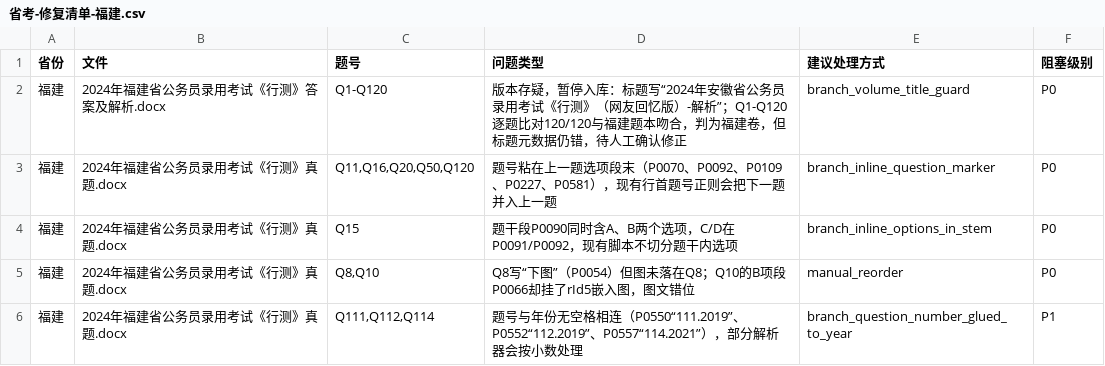
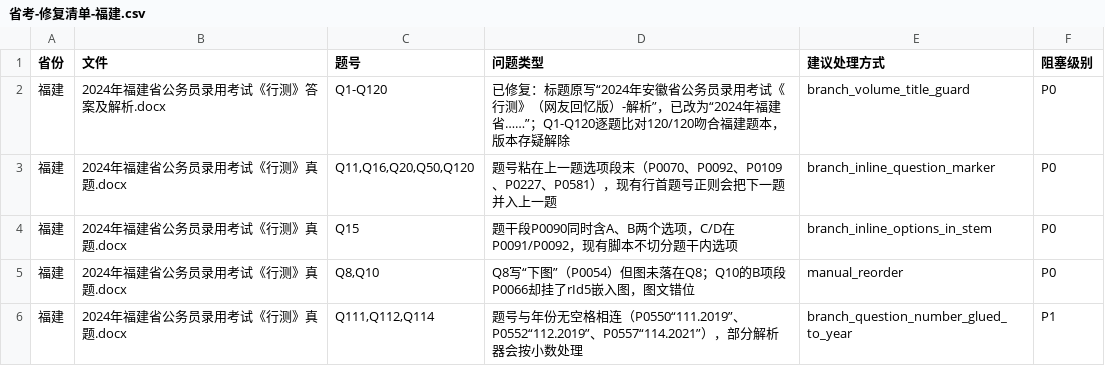
Before and after one commit to shanganlian/gongkao-shuati, a CSV file: guokao-reports/省考-修复清单-福建.csv, drawn as a sheet; only a part is shown.

Commit message:
chore: 清理空转豁免规则与本地回滚备份，归档 v2 97 ERROR 归因
- audit-missing-answers.js：移除 KNOWN_GAP_RE 中 2021-副省级-行测、2022-地市级-行测 两条豁免
  （两卷缺失均已归零，规则空转；留着会掩盖将来新出现的缺失）。重跑账本：92 卷 / 6,210 题 /
  6,210 答案 / 缺失 0 / QNO_GAP 0。
- 删除 guokao-reports.bak-ocr（15.1 MB / 556 文件）与 public/data/questions-v2.bak-ocr
  （16.9 MB / 36 文件）两个本地回滚副本，回滚点改由 Git 提交承担。
- PROGRESS.md 新增 0.12.1：v2 题库 97 ERROR 按真实根因归因——E07 图片/公式选项 44、
  E07 正则误伤 23、E06 多选答案 20、E05 选项丢失 7（3 条与 E06 重叠）。
- 原样收录 Codex 产出的省考福建审计/修复清单/人工修复记录（未改写内容）。

```diff
--- a/guokao-reports/省考-修复清单-福建.csv
+++ b/guokao-reports/省考-修复清单-福建.csv
@@ -1,3 +1,3 @@
 省份,文件,题号,问题类型,建议处理方式,阻塞级别
-"福建","2024年福建省公务员录用考试《行测》答案及解析.docx","Q1-Q120","版本存疑，暂停入库：标题写“2024年安徽省公务员录用考试《行测》（网友回忆版）-解析”；Q1-Q120逐题比对120/120与福建题本吻合，判为福建卷，但标题元数据仍错，待人工确认修正","branch_volume_title_guard","P0"
+"福建","2024年福建省公务员录用考试《行测》答案及解析.docx","Q1-Q120","已修复：标题原写“2024年安徽省公务员录用考试《行测》（网友回忆版）-解析”，已改为“2024年福建省……”；Q1-Q120逐题比对120/120吻合福建题本，版本存疑解除","branch_volume_title_guard","P0"
 "福建","2024年福建省公务员录用考试《行测》真题.docx","Q11,Q16,Q20,Q50,Q120","题号粘在上一题选项段末（P0070、P0092、P0109、P0227、P0581），现有行首题号正则会把下一题并入上一题","branch_inline_question_marker","P0"
```
Also changed, not shown: 4 other files.
